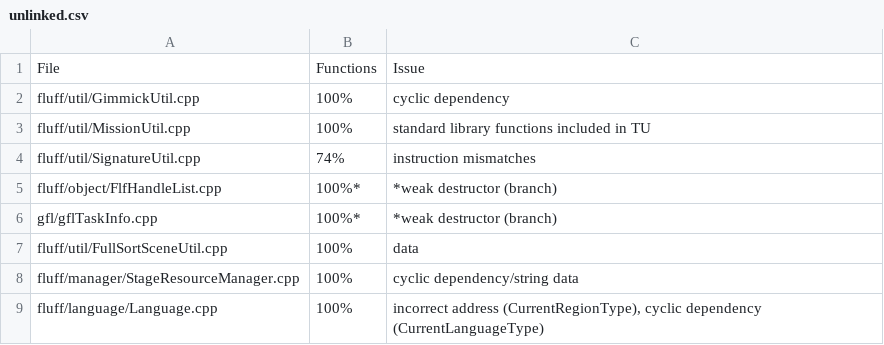
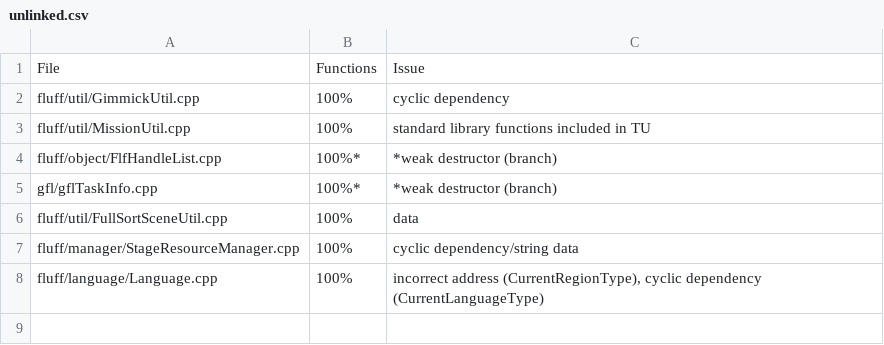
Before and after one commit to Swiftshine/key, a CSV file: todo/unlinked.csv, drawn as a sheet.

Commit message:
signature util has more functions

```diff
--- a/todo/unlinked.csv
+++ b/todo/unlinked.csv
@@ -3,3 +3,2 @@
 "fluff/util/MissionUtil.cpp","100%","standard library functions included in TU",
-"fluff/util/SignatureUtil.cpp","74%","instruction mismatches",
 "fluff/object/FlfHandleList.cpp","100%*","*weak destructor (branch)",
```
